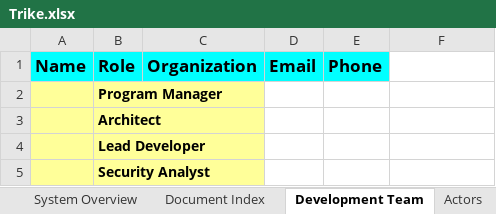
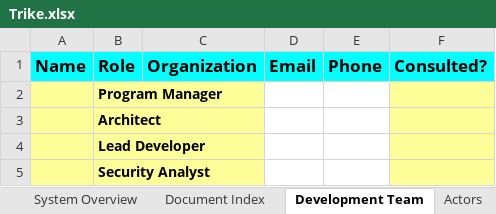
Before and after one commit to sparagi/trike-1, an Excel workbook: trunk/src/Trike.xlsx, sheet Development Team, drawn as a sheet; values as stored, in another font and other column widths than the file's, no borders; conditional formats not drawn; the diff names each change by its address in the sheet, - before the commit and + after, or states it on an @@ line.

```diff
--- a/trunk/src/Trike.xlsx (sheet Development Team)
+++ b/trunk/src/Trike.xlsx (sheet Development Team)
-F1: (empty)
+F1: Consulted?
-F1 fill: none
+F1 fill: #00FFFF
-F2:F5 fill: none
+F2:F5 fill: #FFFF99
```
Also changed, not shown: sheet Help.
